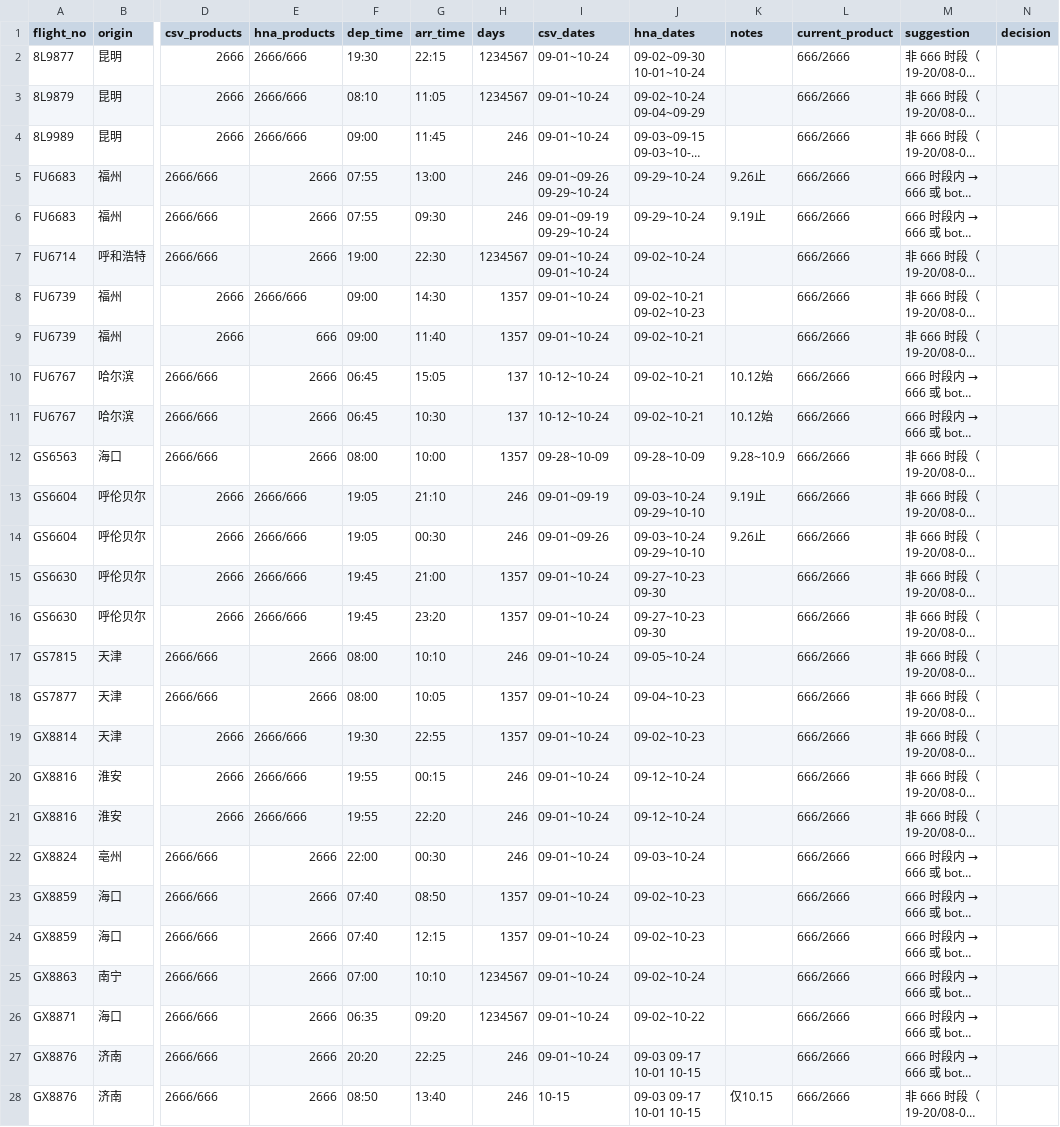
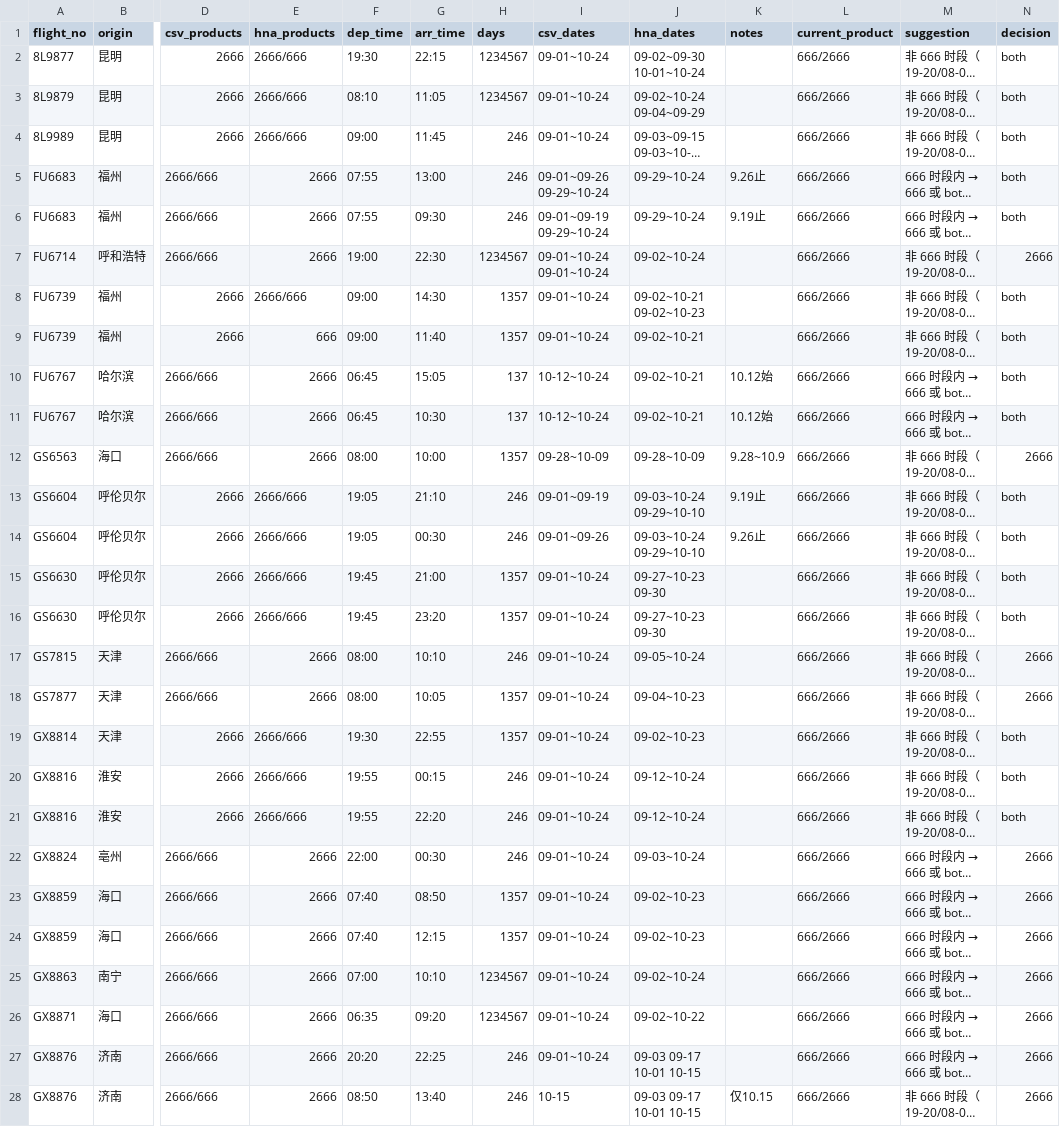
Before and after one commit to shrekcg/hnair-fare-hawk, a CSV file: data/sediment/review/conflicts.csv, drawn as a sheet; only a part is shown, gaps mark what is left out; long unchanged cells end in …; the diff covers the shown part only; the diff names each change by its address in the sheet, - before the commit and + after, or states it on an @@ line.

```diff
--- a/data/sediment/review/conflicts.csv
+++ b/data/sediment/review/conflicts.csv
-N2:N6 (decision): (empty)
+N2:N6 (decision): both
-N7 (decision): (empty)
+N7 (decision): 2666
-N8:N11 (decision): (empty)
+N8:N11 (decision): both
-N12 (decision): (empty)
+N12 (decision): 2666
-N13:N16 (decision): (empty)
+N13:N16 (decision): both
-N17:N18 (decision): (empty)
+N17:N18 (decision): 2666
-N19:N21 (decision): (empty)
+N19:N21 (decision): both
-N22:N28 (decision): (empty)
+N22:N28 (decision): 2666
```
Also changed, not shown: 17 edited cells elsewhere in this file, 3 other files.
